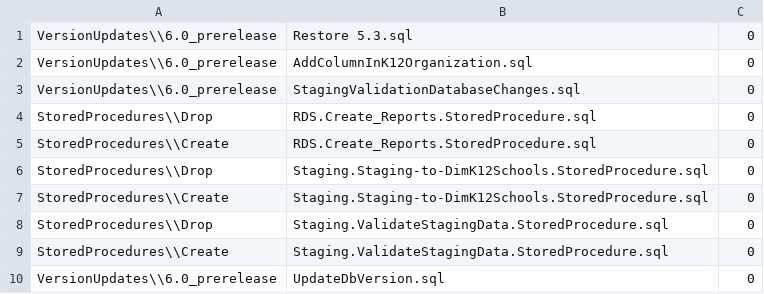
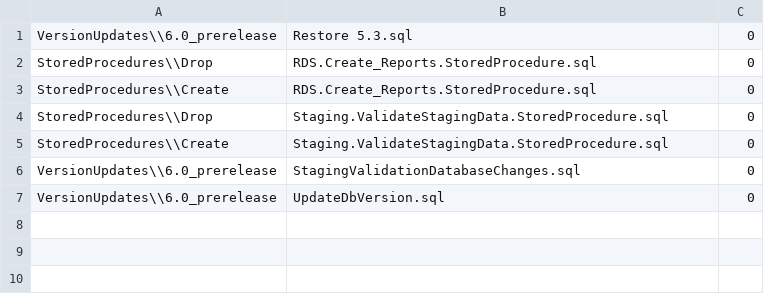
Before and after one commit to CEDS-Collaborative-Exchange/Generate, a CSV file: generate.database/VersionUpdates/6.0_prerelease/VersionScripts.csv, drawn as a sheet.

```diff
--- a/generate.database/VersionUpdates/6.0_prerelease/VersionScripts.csv
+++ b/generate.database/VersionUpdates/6.0_prerelease/VersionScripts.csv
@@ -1,10 +1,7 @@
 VersionUpdates\\6.0_prerelease,Restore 5.3.sql,0
-VersionUpdates\\6.0_prerelease,AddColumnInK12Organization.sql,0
-VersionUpdates\\6.0_prerelease,StagingValidationDatabaseChanges.sql,0
 StoredProcedures\\Drop,RDS.Create_Reports.StoredProcedure.sql,0
 StoredProcedures\\Create,RDS.Create_Reports.StoredProcedure.sql,0
-StoredProcedures\\Drop,Staging.Staging-to-DimK12Schools.StoredProcedure.sql,0
-StoredProcedures\\Create,Staging.Staging-to-DimK12Schools.StoredProcedure.sql,0
 StoredProcedures\\Drop,Staging.ValidateStagingData.StoredProcedure.sql,0
 StoredProcedures\\Create,Staging.ValidateStagingData.StoredProcedure.sql,0
+VersionUpdates\\6.0_prerelease,StagingValidationDatabaseChanges.sql,0
 VersionUpdates\\6.0_prerelease,UpdateDbVersion.sql,0
```
Also changed, not shown: 2 other files.
